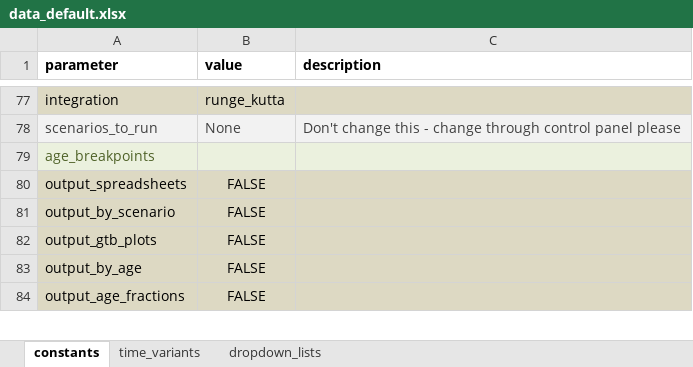
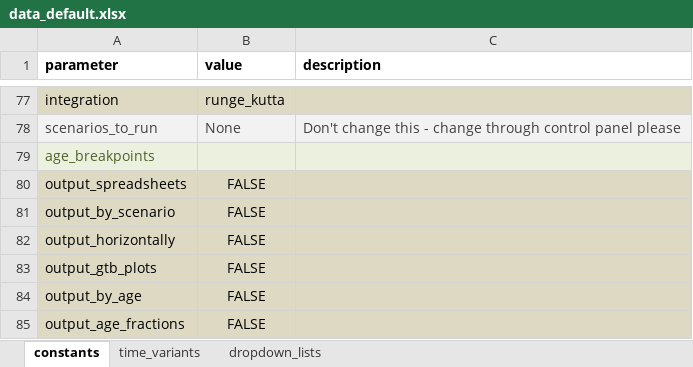
Before and after one commit to monash-emu/AuTuMN, an Excel workbook: autumn/xls/data_default.xlsx, sheet constants, drawn as a sheet; only a part is shown, gaps mark what is left out; values as stored, in another font and other column widths than the file's, no borders; the diff names each change by its address in the sheet, - before the commit and + after, or states it on an @@ line.

```diff
--- a/autumn/xls/data_default.xlsx (sheet constants)
+++ b/autumn/xls/data_default.xlsx (sheet constants)
+row 82: output_horizontally | FALSE
```
Also changed, not shown: autumn/xls/control_panel.xlsx, 1 other file.
